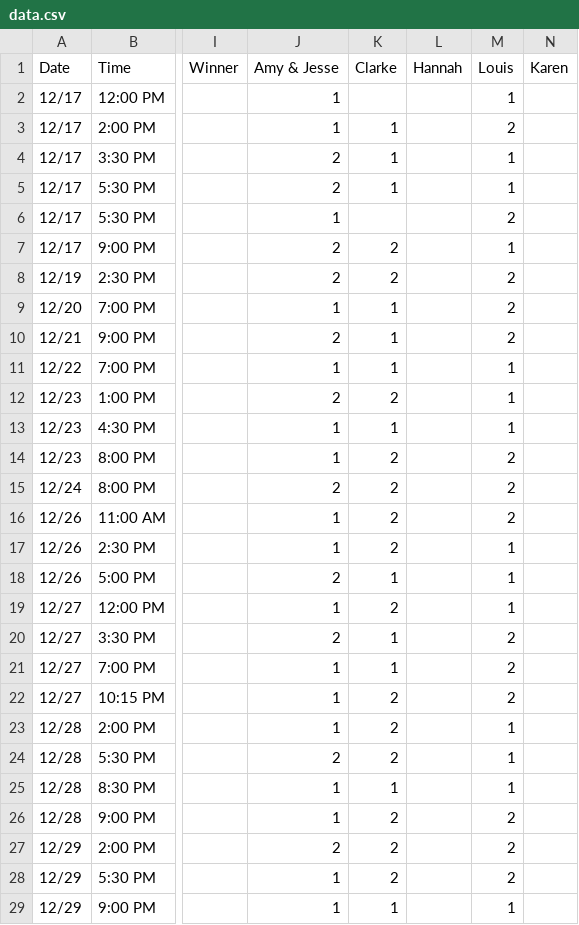
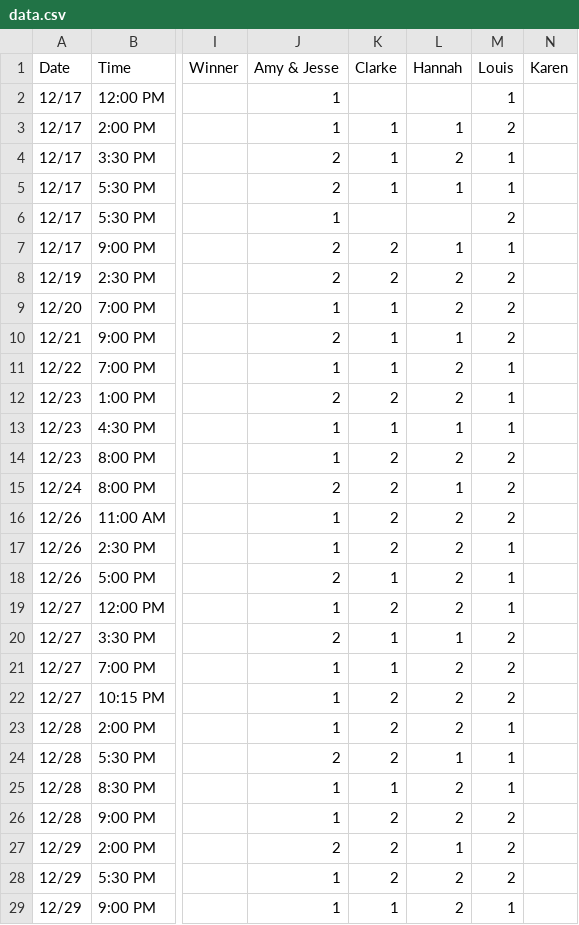
Before and after one commit to nclundell/bbchallenge-1.0, a CSV file: data.csv, drawn as a sheet; only a part is shown, gaps mark what is left out; the diff covers the shown part only; the diff names each change by its address in the sheet, - before the commit and + after, or states it on an @@ line.

Commit message:
Added picks (Most of Hannah)

```diff
--- a/data.csv
+++ b/data.csv
-L3 (Hannah): (empty)
+L3 (Hannah): 1
-L4 (Hannah): (empty)
+L4 (Hannah): 2
-L5 (Hannah): (empty)
+L5 (Hannah): 1
-L7 (Hannah): (empty)
+L7 (Hannah): 1
-L8:L9 (Hannah): (empty)
+L8:L9 (Hannah): 2
-L10 (Hannah): (empty)
+L10 (Hannah): 1
-L11:L12 (Hannah): (empty)
+L11:L12 (Hannah): 2
-L13 (Hannah): (empty)
+L13 (Hannah): 1
-L14 (Hannah): (empty)
+L14 (Hannah): 2
-L15 (Hannah): (empty)
+L15 (Hannah): 1
-L16:L19 (Hannah): (empty)
+L16:L19 (Hannah): 2
-L20 (Hannah): (empty)
+L20 (Hannah): 1
-L21:L23 (Hannah): (empty)
+L21:L23 (Hannah): 2
-L24 (Hannah): (empty)
+L24 (Hannah): 1
-L25:L26 (Hannah): (empty)
+L25:L26 (Hannah): 2
-L27 (Hannah): (empty)
+L27 (Hannah): 1
-L28:L29 (Hannah): (empty)
+L28:L29 (Hannah): 2
```
Also changed, not shown: 14 edited cells elsewhere in this file.
